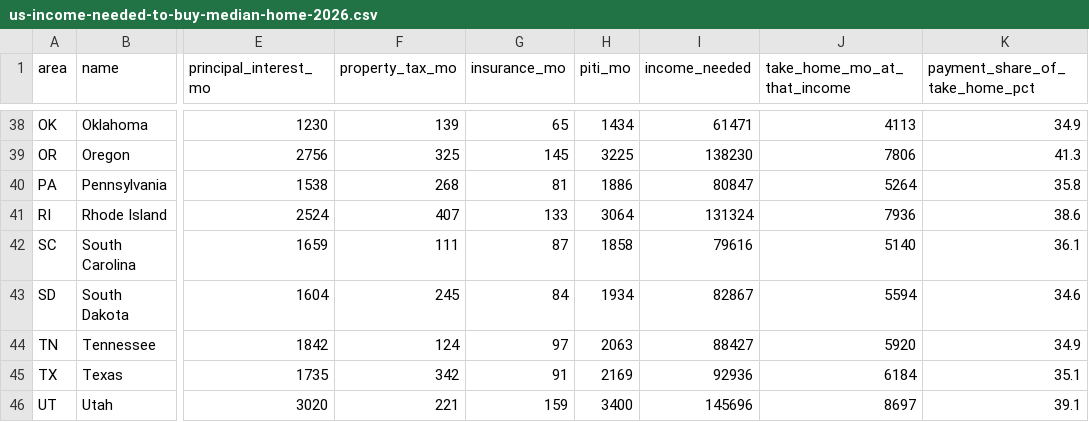
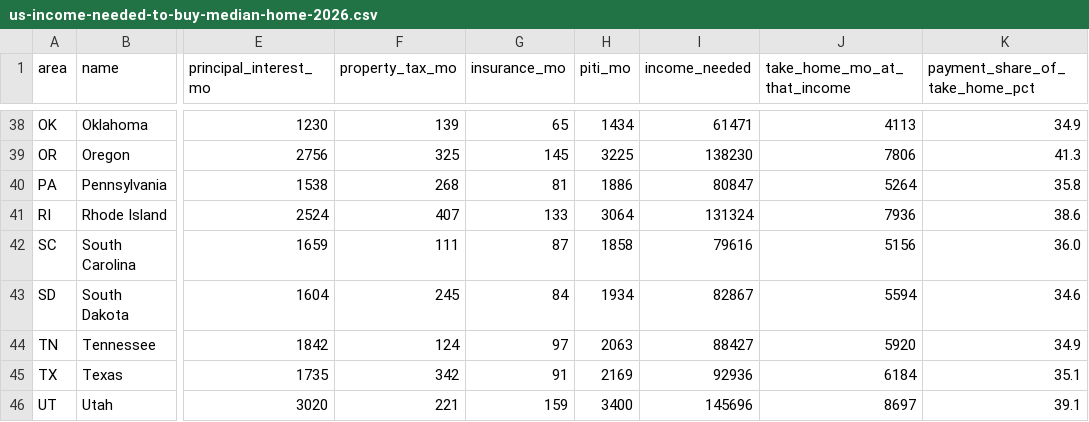
Before and after one commit to suncal/tax-tables, a CSV file: data/us-income-needed-to-buy-median-home-2026.csv, drawn as a sheet; only a part is shown, gaps mark what is left out; the diff names each change by its address in the sheet, - before the commit and + after, or states it on an @@ line.

```diff
--- a/data/us-income-needed-to-buy-median-home-2026.csv
+++ b/data/us-income-needed-to-buy-median-home-2026.csv
-J42 (take_home_mo_at_that_income): 5140
+J42 (take_home_mo_at_that_income): 5156
-K42 (payment_share_of_take_home_pct): 36.1
+K42 (payment_share_of_take_home_pct): 36.0
```
Also changed, not shown: data/us-state-income-tax-2026.csv, data/us-take-home-pay-by-state-2026.csv, 8 other files.
